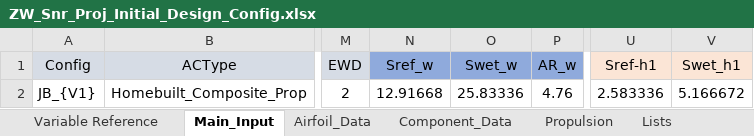
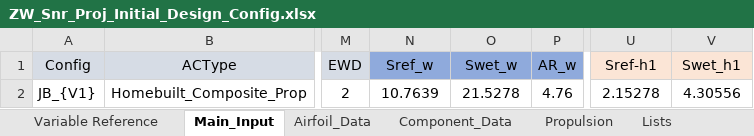
Before and after one commit to NoahJudelson/Team06_SeniorProj, an Excel workbook: USE_THIS_DESIGN_CODE/Input Excel Sheets/Design Configurations/ZW_Snr_Proj_Initial_Design_Config.xlsx, sheet Main_Input, drawn as a sheet; only a part is shown, gaps mark what is left out; values as stored, in another font and other column widths than the file's, no borders; the diff names each change by its address in the sheet, - before the commit and + after, or states it on an @@ line.

```diff
--- a/USE_THIS_DESIGN_CODE/Input Excel Sheets/Design Configurations/ZW_Snr_Proj_Initial_Design_Config.xlsx (sheet Main_Input)
+++ b/USE_THIS_DESIGN_CODE/Input Excel Sheets/Design Configurations/ZW_Snr_Proj_Initial_Design_Config.xlsx (sheet Main_Input)
-N2 (Sref_w): 12.91668
+N2 (Sref_w): 10.7639
-O2 (Swet_w): 25.83336
+O2 (Swet_w): 21.5278
-U2 (Sref-h1): 2.583336
+U2 (Sref-h1): 2.15278
-V2 (Swet_h1): 5.166672
+V2 (Swet_h1): 4.30556
```
Also changed, not shown: USE_THIS_DESIGN_CODE/Input Excel Sheets/Mission Profiles/SD_Mission_Profile_Preliminary_Design.xlsx, 8 other files.
